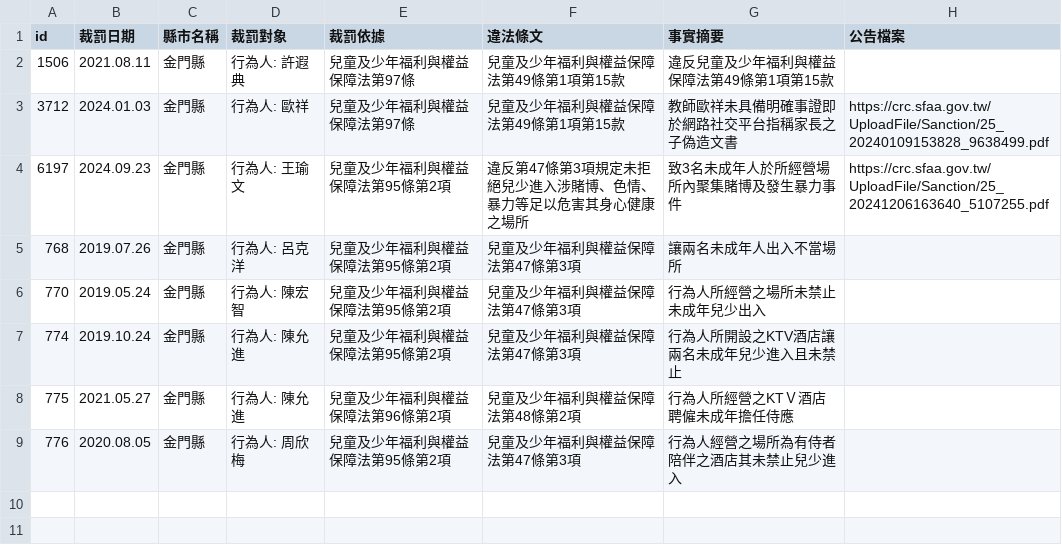
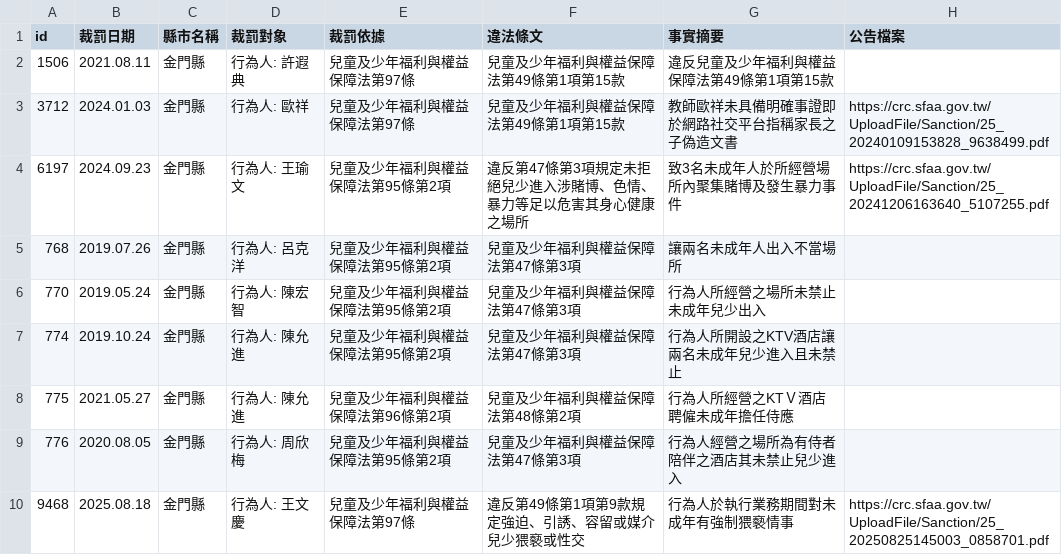
Before and after one commit to kiang/crc.sfaa.gov.tw, a CSV file: data/金門縣.csv, drawn as a sheet; the diff names each change by its address in the sheet, - before the commit and + after, or states it on an @@ line.

```diff
--- a/data/金門縣.csv
+++ b/data/金門縣.csv
+row 10: 9468 | 2025.08.18 | 金門縣 | 行為人: 王文慶 | 兒童及少年福利與權益保障法第97條 | 違反第49條第1項第9款規定強迫、引誘、容留或媒介兒少猥褻或性交 | 行為人於執行業務期間對未成年有強制猥褻情事 | https://crc.sfaa.gov.tw/UploadFile/Sanction/25_20250825145003_0858701.pdf
```
Also changed, not shown: data/桃園市.csv, 4 other files.
